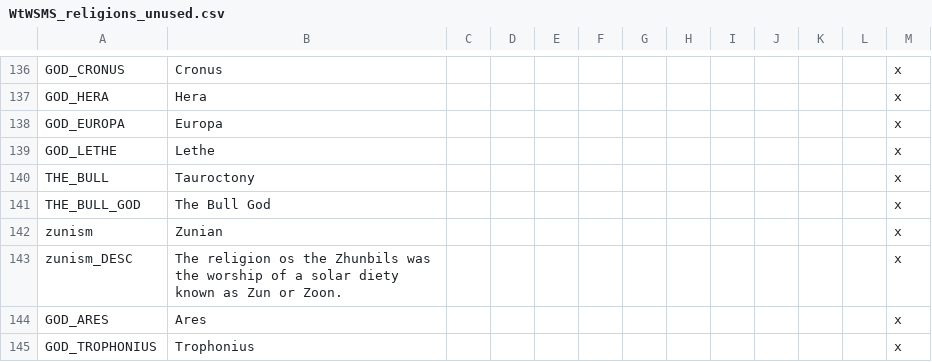
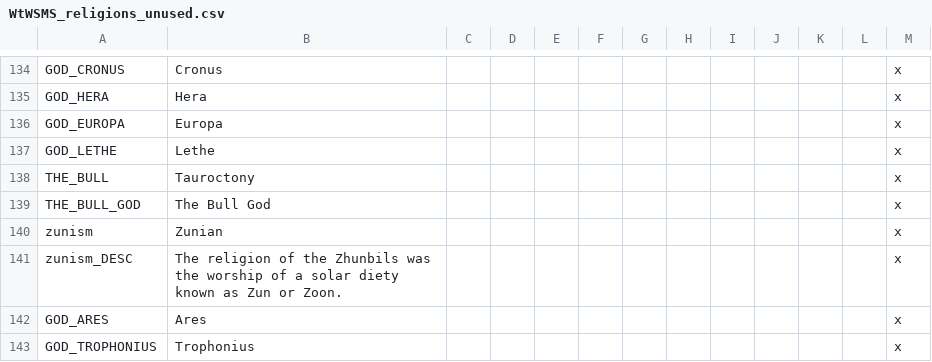
Before and after one commit to loup99/WtWSMS, a CSV file: WTWSMS/localisation/WtWSMS_religions_unused.csv, drawn as a sheet; only a part is shown, gaps mark what is left out; the diff covers the shown part only.

```diff
--- a/WTWSMS/localisation/WtWSMS_religions_unused.csv
+++ b/WTWSMS/localisation/WtWSMS_religions_unused.csv
@@ -142,3 +140,3 @@ THE_BULL_GOD;The Bull God;;;;;;;;;;;x
 zunism;Zunian;;;;;;;;;;;x
-zunism_DESC;The religion os the Zhunbils was the worship of a solar diety known as Zun or Zoon.;;;;;;;;;;;x
+zunism_DESC;The religion of the Zhunbils was the worship of a solar diety known as Zun or Zoon.;;;;;;;;;;;x
 GOD_ARES;Ares;;;;;;;;;;;x
```
Also changed, not shown: 1 added row, 8 removed rows and 12 edited cells elsewhere in this file, WTWSMS/localisation/WtWSMS_religions.csv, WTWSMS/localisation/WtWSMS_titles.csv, 10 other files.
